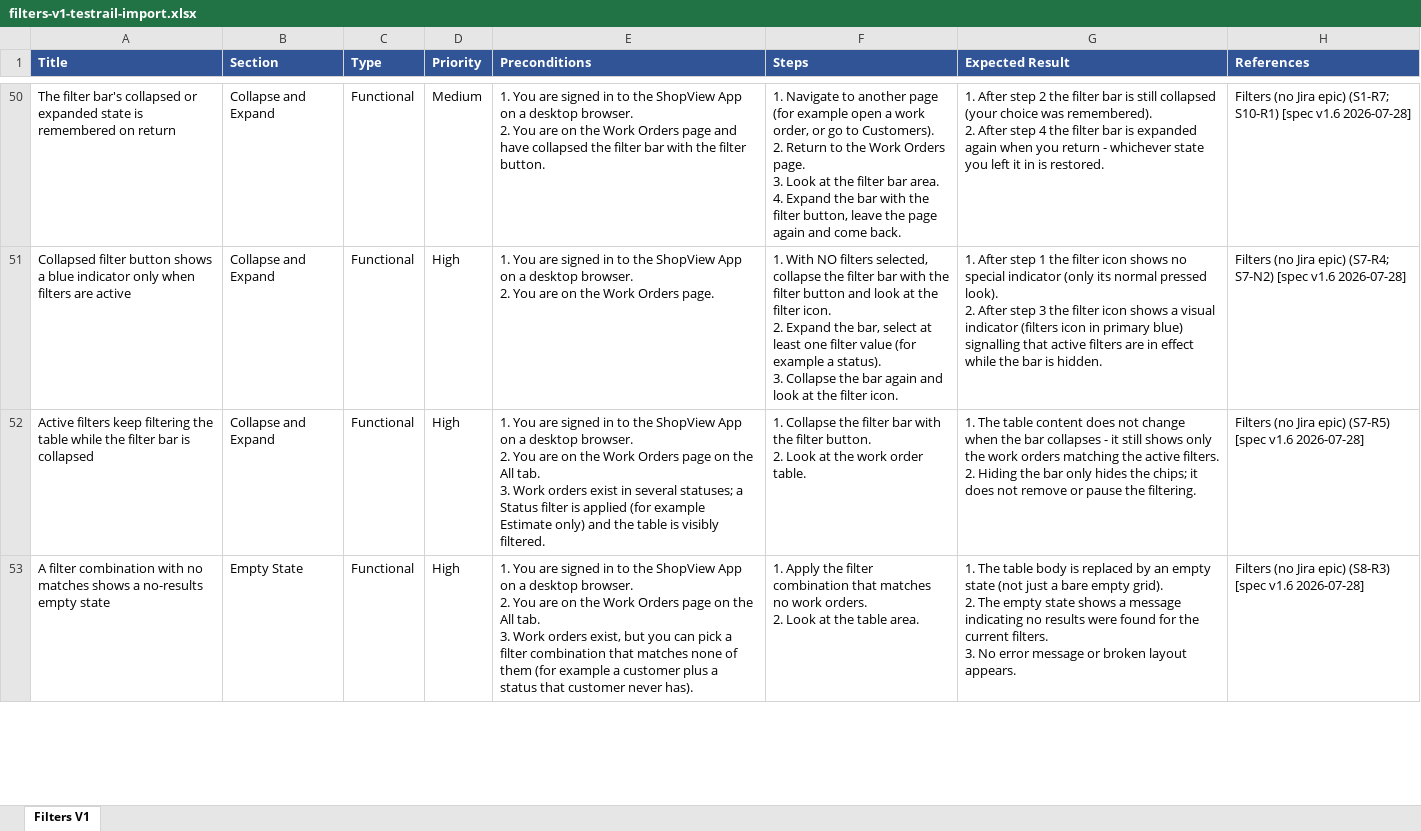
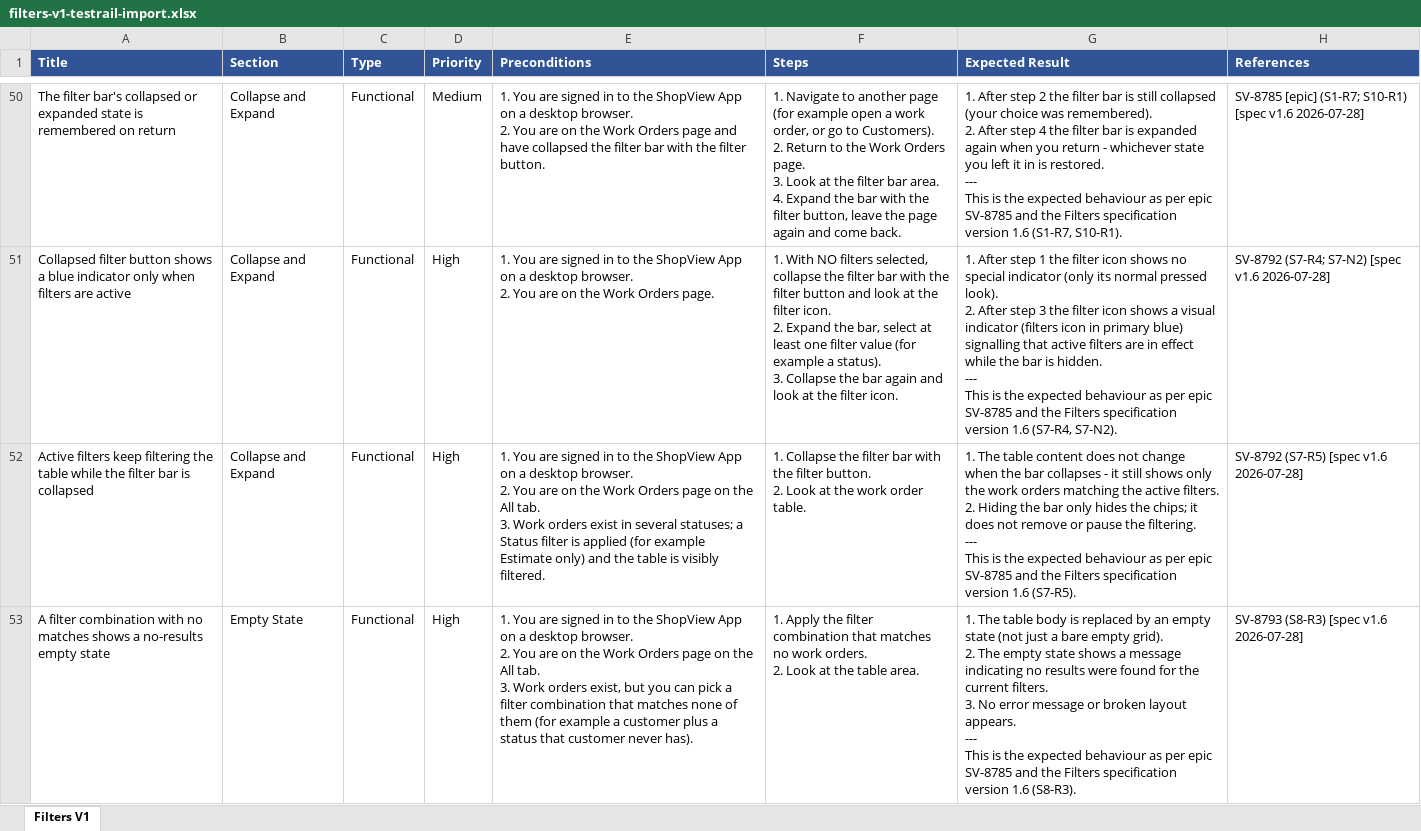
Before and after one commit to bilalmuzamil-sketch/Manual-test-Cases, an Excel workbook: testrail-import/filters-v1-testrail-import.xlsx, sheet Filters V1, drawn as a sheet; only a part is shown, gaps mark what is left out; values as stored, in another font and other column widths than the file's, no borders; ↵ is a line break in a cell; the diff covers the shown part only; the diff names each change by its address in the sheet, - before the commit and + after, or states it on an @@ line.

```diff
--- a/testrail-import/filters-v1-testrail-import.xlsx (sheet Filters V1)
+++ b/testrail-import/filters-v1-testrail-import.xlsx (sheet Filters V1)
-G50 (Expected Result): …is restored.
+G50 (Expected Result): …is restored. ↵ --- ↵ This is the expected behaviour as per epic SV-8785 and the Filters specification version 1.6 (S1-R7, S10-R1).
-H50 (References): Filters (no Jira epic) (S1-R7; S10-R1)…
+H50 (References): SV-8785 [epic] (S1-R7; S10-R1)…
-G51 (Expected Result): …is hidden.
+G51 (Expected Result): …is hidden. ↵ --- ↵ This is the expected behaviour as per epic SV-8785 and the Filters specification version 1.6 (S7-R4, S7-N2).
-H51 (References): Filters (no Jira epic) (S7-R4; S7-N2)…
+H51 (References): SV-8792 (S7-R4; S7-N2)…
-G52 (Expected Result): …the filtering.
+G52 (Expected Result): …the filtering. ↵ --- ↵ This is the expected behaviour as per epic SV-8785 and the Filters specification version 1.6 (S7-R5).
-H52 (References): Filters (no Jira epic) (S7-R5) [spec…
+H52 (References): SV-8792 (S7-R5) [spec…
-G53 (Expected Result): …layout appears.
+G53 (Expected Result): …layout appears. ↵ --- ↵ This is the expected behaviour as per epic SV-8785 and the Filters specification version 1.6 (S8-R3).
-H53 (References): Filters (no Jira epic) (S8-R3) [spec…
+H53 (References): SV-8793 (S8-R3) [spec…
```
Also changed, not shown: 212 edited cells elsewhere in this sheet, testrail-import/schedule-v1-testrail-import.xlsx, 21 other files.
